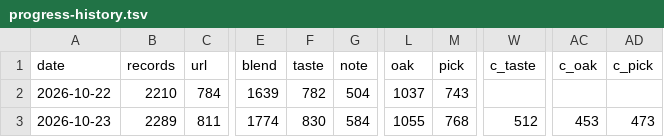
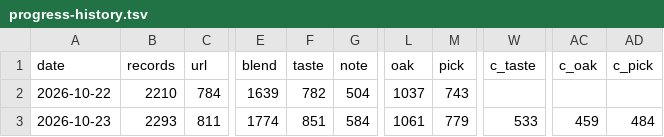
Before and after one commit to breth011/bordeaux-dashboard, a TSV file: progress-history.tsv, drawn as a sheet; only a part is shown, gaps mark what is left out; the diff names each change by its address in the sheet, - before the commit and + after, or states it on an @@ line.

```diff
--- a/progress-history.tsv
+++ b/progress-history.tsv
-B3 (records): 2289
+B3 (records): 2293
-F3 (taste): 830
+F3 (taste): 851
-L3 (oak): 1055
+L3 (oak): 1061
-M3 (pick): 768
+M3 (pick): 779
-W3 (c_taste): 512
+W3 (c_taste): 533
-AC3 (c_oak): 453
+AC3 (c_oak): 459
-AD3 (c_pick): 473
+AD3 (c_pick): 484
```
Also changed, not shown: 7 other files.
